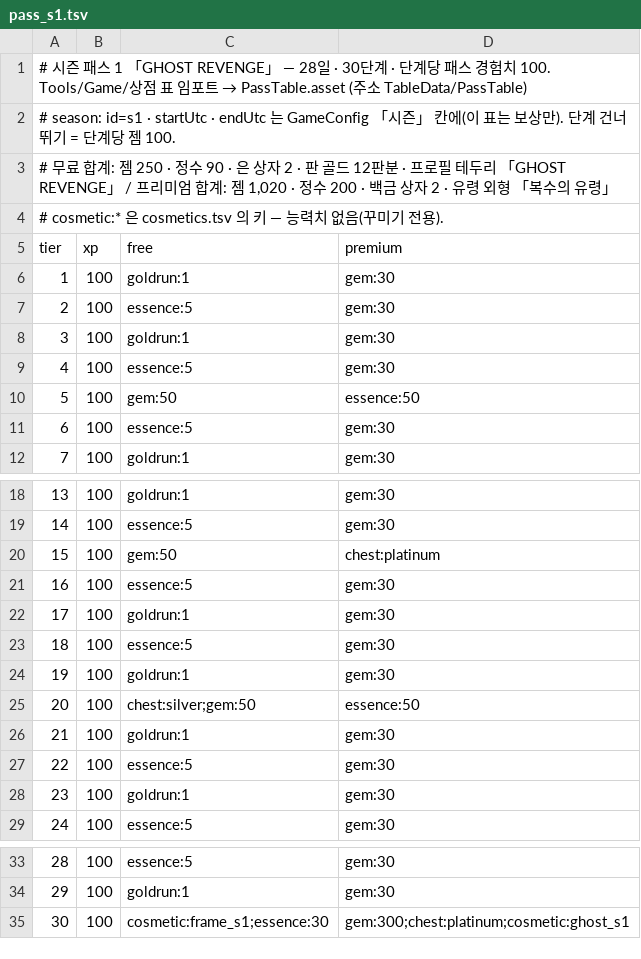
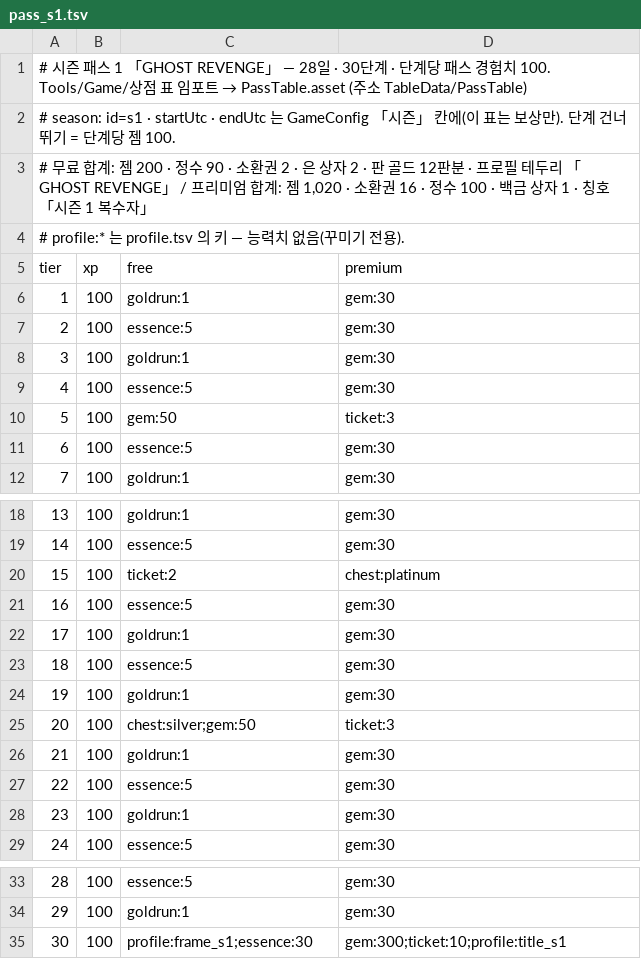
Before and after one commit to inpiawon-ui/AvengingSprit, a TSV file: Projects/AVSR/Store/pass_s1.tsv, drawn as a sheet; only a part is shown, gaps mark what is left out.

```diff
--- a/Projects/AVSR/Store/pass_s1.tsv
+++ b/Projects/AVSR/Store/pass_s1.tsv
@@ -2,4 +2,4 @@
 # season: id=s1 · startUtc · endUtc 는 GameConfig 「시즌」 칸에(이 표는 보상만). 단계 건너뛰기 = 단계당 젬 100.
-# 무료 합계: 젬 250 · 정수 90 · 은 상자 2 · 판 골드 12판분 · 프로필 테두리 「GHOST REVENGE」 / 프리미엄 합계: 젬 1,020 · 정수 200 · 백금 상자 2 · 유령 외형 「복수의 유령」
-# cosmetic:* 은 cosmetics.tsv 의 키 — 능력치 없음(꾸미기 전용).
+# 무료 합계: 젬 200 · 정수 90 · 소환권 2 · 은 상자 2 · 판 골드 12판분 · 프로필 테두리 「GHOST REVENGE」 / 프리미엄 합계: 젬 1,020 · 소환권 16 · 정수 100 · 백금 상자 1 · 칭호 「시즌 1 복수자」
+# profile:* 는 profile.tsv 의 키 — 능력치 없음(꾸미기 전용).
 tier	xp	free	premium
@@ -9,3 +9,3 @@ tier	xp	free	premium
 4	100	essence:5	gem:30
-5	100	gem:50	essence:50
+5	100	gem:50	ticket:3
 6	100	essence:5	gem:30
@@ -19,3 +19,3 @@ tier	xp	free	premium
 14	100	essence:5	gem:30
-15	100	gem:50	chest:platinum
+15	100	ticket:2	chest:platinum
 16	100	essence:5	gem:30
@@ -24,3 +24,3 @@ tier	xp	free	premium
 19	100	goldrun:1	gem:30
-20	100	chest:silver;gem:50	essence:50
+20	100	chest:silver;gem:50	ticket:3
 21	100	goldrun:1	gem:30
@@ -34,2 +34,2 @@ tier	xp	free	premium
 29	100	goldrun:1	gem:30
-30	100	cosmetic:frame_s1;essence:30	gem:300;chest:platinum;cosmetic:ghost_s1
+30	100	profile:frame_s1;essence:30	gem:300;ticket:10;profile:title_s1
```
Also changed, not shown: Projects/AVSR/Store/store_products.tsv, 14 other files.
